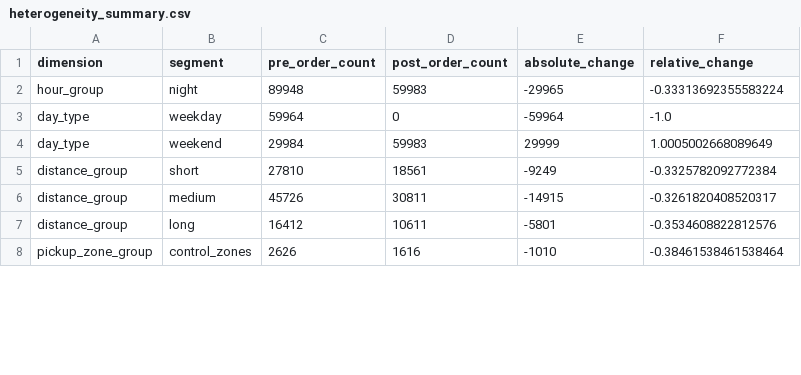
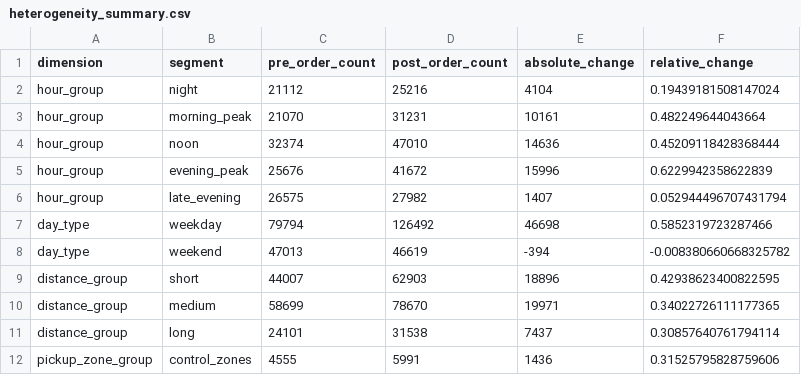
Before and after one commit to Yly0426/nyc-mobility-demand-analytics, a CSV file: demo_data/heterogeneity_summary.csv, drawn as a sheet; only a part is shown; the diff covers the shown part only.

```diff
--- a/demo_data/heterogeneity_summary.csv
+++ b/demo_data/heterogeneity_summary.csv
@@ -1,8 +1,12 @@
 dimension,segment,pre_order_count,post_order_count,absolute_change,relative_change
-hour_group,night,89948,59983,-29965,-0.33313692355583224
-day_type,weekday,59964,0,-59964,-1.0
-day_type,weekend,29984,59983,29999,1.0005002668089649
-distance_group,short,27810,18561,-9249,-0.3325782092772384
-distance_group,medium,45726,30811,-14915,-0.3261820408520317
-distance_group,long,16412,10611,-5801,-0.3534608822812576
-pickup_zone_group,control_zones,2626,1616,-1010,-0.38461538461538464
+hour_group,night,21112,25216,4104,0.19439181508147024
+hour_group,morning_peak,21070,31231,10161,0.482249644043664
+hour_group,noon,32374,47010,14636,0.45209118428368444
+hour_group,evening_peak,25676,41672,15996,0.6229942358622839
+hour_group,late_evening,26575,27982,1407,0.052944496707431794
+day_type,weekday,79794,126492,46698,0.5852319723287466
+day_type,weekend,47013,46619,-394,-0.008380660668325782
+distance_group,short,44007,62903,18896,0.42938623400822595
+distance_group,medium,58699,78670,19971,0.34022726111177365
+distance_group,long,24101,31538,7437,0.30857640761794114
+pickup_zone_group,control_zones,4555,5991,1436,0.31525795828759606
```
Also changed, not shown: 20 edited cells elsewhere in this file, demo_data/did_results.csv, demo_data/event_study_results.csv, 5 other files.
